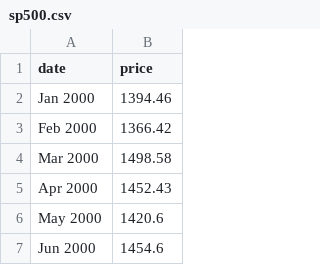
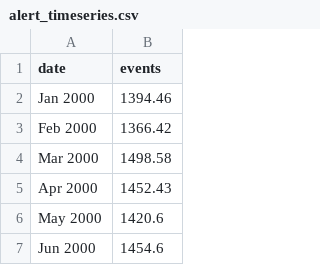
Before and after one commit to roygv/W209-, a CSV file: FinalProject/Site_bars/alert_timeseries.csv (was FinalProject/Site_bars/sp500.csv), drawn as a sheet; only a part is shown.

```diff
--- a/FinalProject/Site_bars/sp500.csv
+++ b/FinalProject/Site_bars/alert_timeseries.csv
@@ -1,2 +1,2 @@
-date,price
+date,events
 Jan 2000,1394.46
```
Also changed, not shown: 5 other files.
